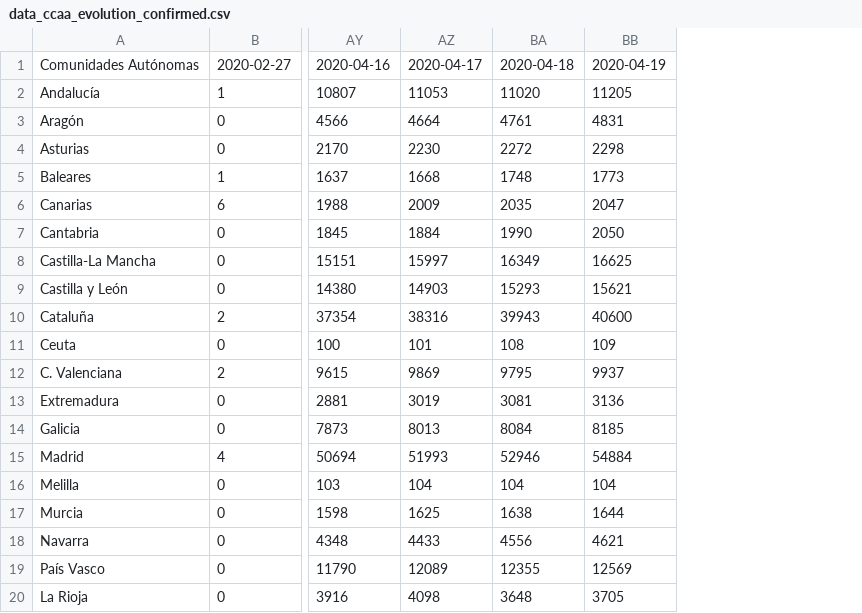
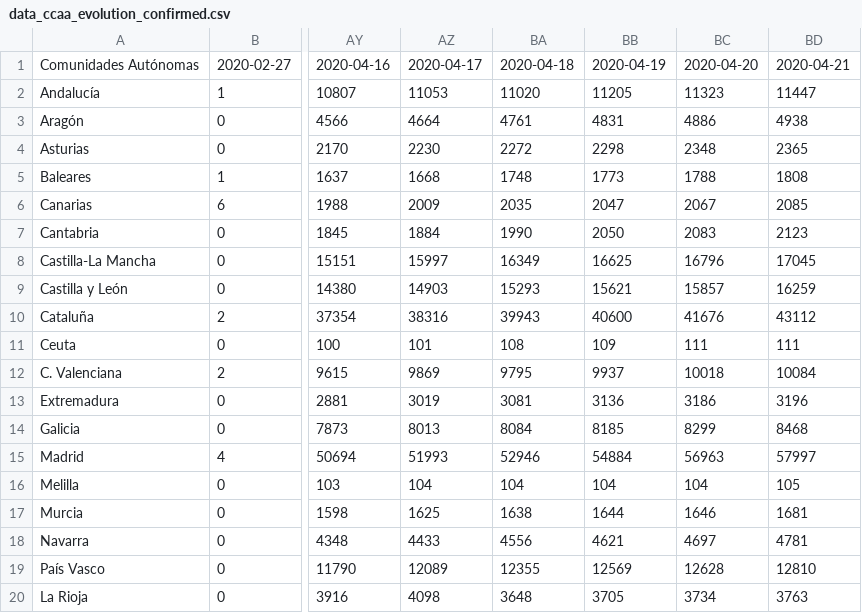
Before and after one commit to akakicreations/covid19-project, a CSV file: data_ccaa_evolution_confirmed.csv, drawn as a sheet; only a part is shown, gaps mark what is left out; the diff names each change by its address in the sheet, - before the commit and + after, or states it on an @@ line.

```diff
--- a/data_ccaa_evolution_confirmed.csv
+++ b/data_ccaa_evolution_confirmed.csv
+column BC, rows 1-20: 2020-04-20 | 11323 | 4886 | 2348 | 1788 | 2067 | 2083 | 16796 | 15857 | 41676 | 111 | 10018 | 3186 | 8299 | 56963 | 104 | 1646 | 4697 | 12628 | 3734
+column BD, rows 1-20: 2020-04-21 | 11447 | 4938 | 2365 | 1808 | 2085 | 2123 | 17045 | 16259 | 43112 | 111 | 10084 | 3196 | 8468 | 57997 | 105 | 1681 | 4781 | 12810 | 3763
```
Also changed, not shown: data_France.csv, data_Germany.csv, 22 other files.
